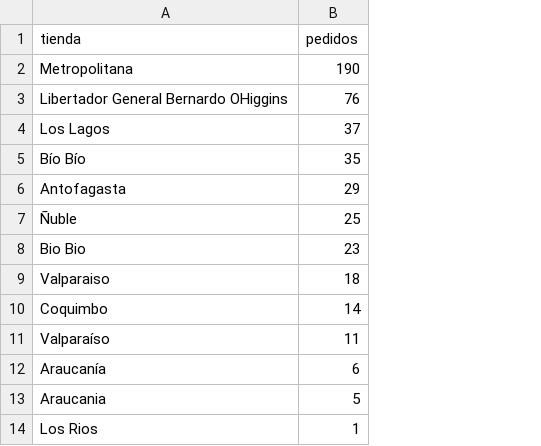
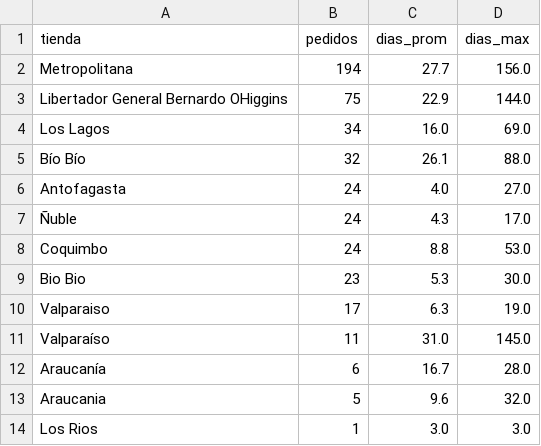
Before and after one commit to dquispepp/reporte-canontex, a CSV file: data/atrasos/atrasos_por_tienda.csv, drawn as a sheet; removed rows and columns are numbered as before the commit, all else as after; the diff names each change by its address in the sheet, - before the commit and + after, or states it on an @@ line.

```diff
--- a/data/atrasos/atrasos_por_tienda.csv
+++ b/data/atrasos/atrasos_por_tienda.csv
+column C (dias_prom), rows 2-7: 27.7 | 22.9 | 16.0 | 26.1 | 4.0 | 4.3; rows 9-14: 5.3 | 6.3 | 31.0 | 16.7 | 9.6 | 3.0
+column D (dias_max), rows 2-7: 156.0 | 144.0 | 69.0 | 88.0 | 27.0 | 17.0; rows 9-14: 30.0 | 19.0 | 145.0 | 28.0 | 32.0 | 3.0
-B2 (pedidos): 190
+B2 (pedidos): 194
-B3 (pedidos): 76
+B3 (pedidos): 75
-B4 (pedidos): 37
+B4 (pedidos): 34
-B5 (pedidos): 35
+B5 (pedidos): 32
-B6 (pedidos): 29
+B6 (pedidos): 24
-B7 (pedidos): 25
+B7 (pedidos): 24
+row 8: Coquimbo | 24 | 8.8 | 53.0
-B10 (pedidos): 18
+B10 (pedidos): 17
-row 10: Coquimbo | 14
```
Also changed, not shown: data/atrasos/atrasos_detalle_top50.csv, data/atrasos/atrasos_por_diagnostico.csv, 7 other files.
